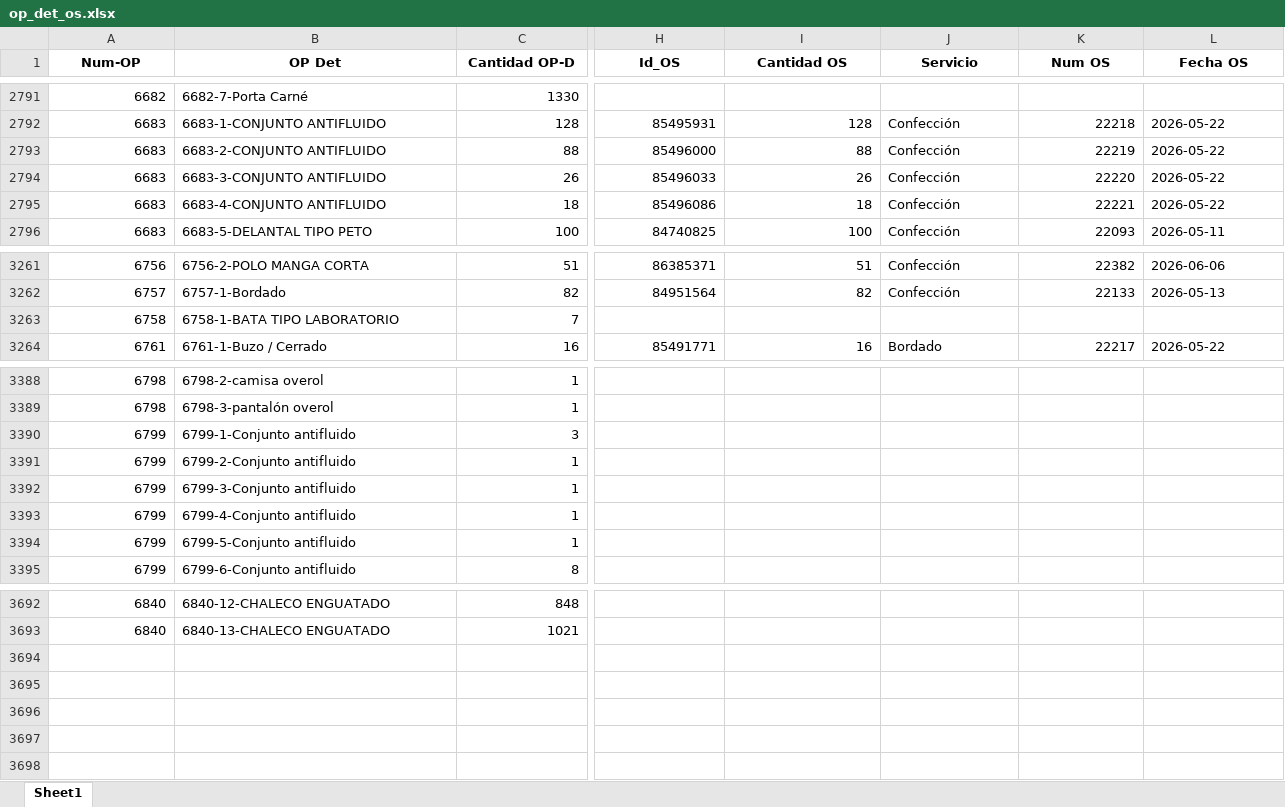
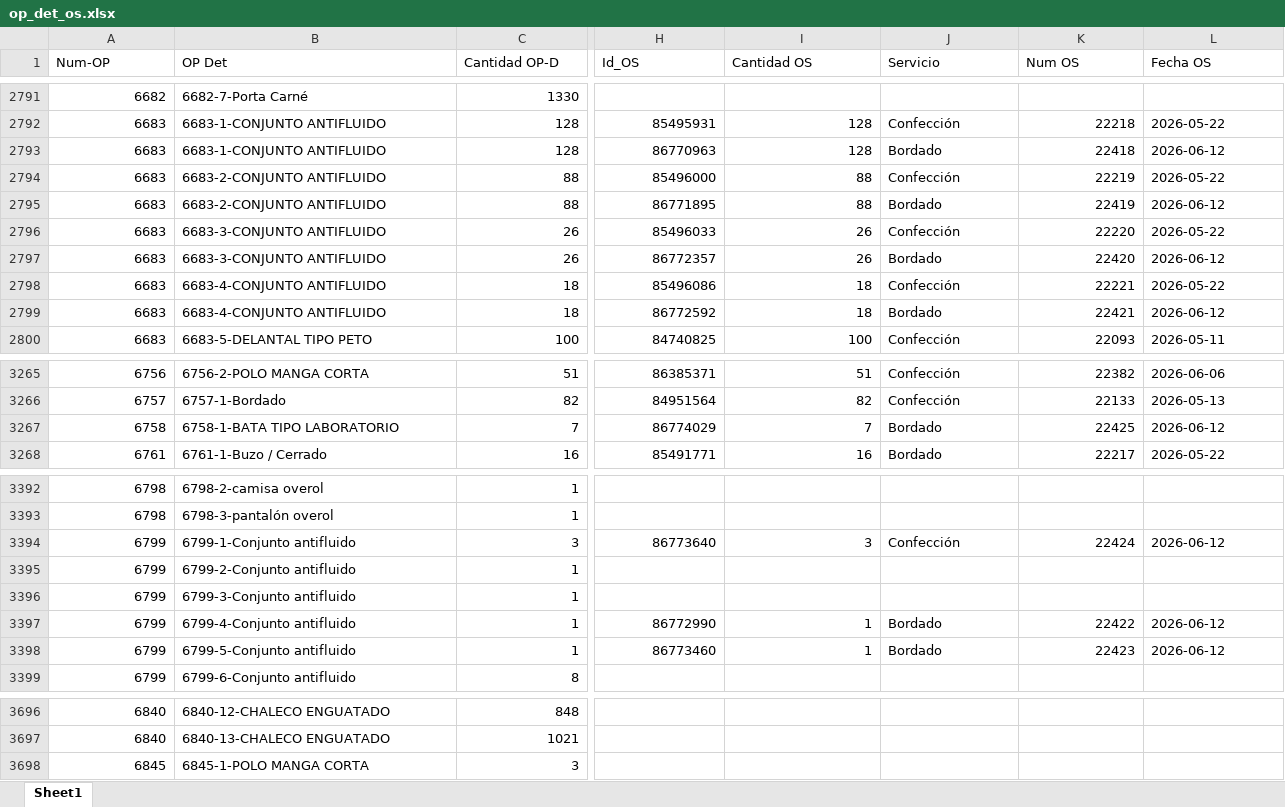
Before and after one commit to LalaSolarteW/actualizacion-ops-produccion, an Excel workbook: op_det_os.xlsx, sheet Sheet1, drawn as a sheet; only a part is shown, gaps mark what is left out; values as stored, in another font and other column widths than the file's, no borders; addresses are those after the commit; rows hold the shown columns only; the diff covers the shown part only; the diff names each change by its address in the sheet, - before the commit and + after, or states it on an @@ line.

```diff
--- a/op_det_os.xlsx (sheet Sheet1)
+++ b/op_det_os.xlsx (sheet Sheet1)
@@ A1:L1 bold: on → off, alignment: center → left @@
+row 2793: 6683 | 6683-1-CONJUNTO ANTIFLUIDO | 128 | 86770963 | 128 | Bordado | 22418 | 2026-06-12
+row 2795: 6683 | 6683-2-CONJUNTO ANTIFLUIDO | 88 | 86771895 | 88 | Bordado | 22419 | 2026-06-12
+row 2797: 6683 | 6683-3-CONJUNTO ANTIFLUIDO | 26 | 86772357 | 26 | Bordado | 22420 | 2026-06-12
+row 2799: 6683 | 6683-4-CONJUNTO ANTIFLUIDO | 18 | 86772592 | 18 | Bordado | 22421 | 2026-06-12
-H3267 (Id_OS): (empty)
+H3267 (Id_OS): 86774029
-I3267 (Cantidad OS): (empty)
+I3267 (Cantidad OS): 7
-J3267 (Servicio): (empty)
+J3267 (Servicio): Bordado
-K3267 (Num OS): (empty)
+K3267 (Num OS): 22425
-L3267 (Fecha OS): (empty)
+L3267 (Fecha OS): 2026-06-12
-H3394 (Id_OS): (empty)
+H3394 (Id_OS): 86773640
-I3394 (Cantidad OS): (empty)
+I3394 (Cantidad OS): 3
-J3394 (Servicio): (empty)
+J3394 (Servicio): Confección
-K3394 (Num OS): (empty)
+K3394 (Num OS): 22424
-L3394 (Fecha OS): (empty)
+L3394 (Fecha OS): 2026-06-12
-H3397 (Id_OS): (empty)
+H3397 (Id_OS): 86772990
-I3397:I3398 (Cantidad OS): (empty)
+I3397:I3398 (Cantidad OS): 1
-J3397:J3398 (Servicio): (empty)
+J3397:J3398 (Servicio): Bordado
-K3397 (Num OS): (empty)
+K3397 (Num OS): 22422
-L3397:L3398 (Fecha OS): (empty)
+L3397:L3398 (Fecha OS): 2026-06-12
-H3398 (Id_OS): (empty)
+H3398 (Id_OS): 86773460
-K3398 (Num OS): (empty)
+K3398 (Num OS): 22423
+row 3698: 6845 | 6845-1-POLO MANGA CORTA | 3
```
Also changed, not shown: cell formats elsewhere in this sheet, op_det_completo.xlsx.
